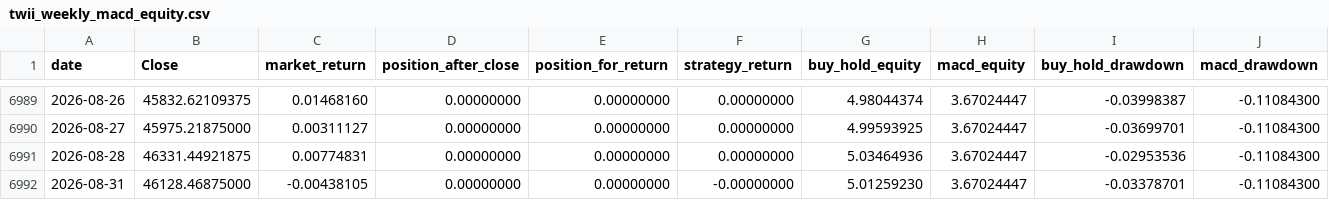
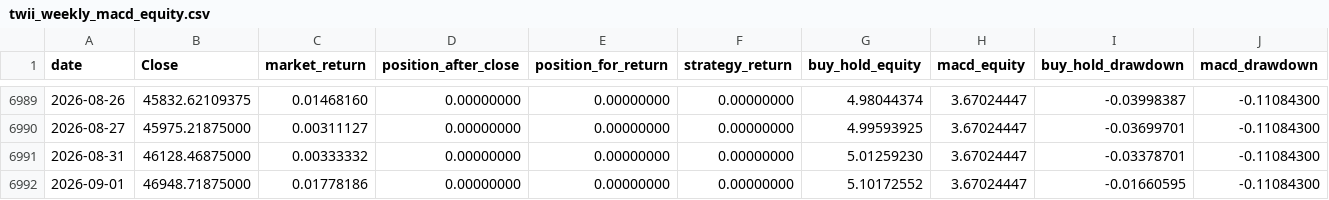
Before and after one commit to culolom/culolom-backtest, a CSV file: output/twii_weekly_macd_equity.csv, drawn as a sheet; only a part is shown, gaps mark what is left out.

```diff
--- a/output/twii_weekly_macd_equity.csv
+++ b/output/twii_weekly_macd_equity.csv
@@ -6990,3 +6990,3 @@
 2026-08-27,45975.21875000,0.00311127,0.00000000,0.00000000,0.00000000,4.99593925,3.67024447,-0.03699701,-0.11084300
-2026-08-28,46331.44921875,0.00774831,0.00000000,0.00000000,0.00000000,5.03464936,3.67024447,-0.02953536,-0.11084300
-2026-08-31,46128.46875000,-0.00438105,0.00000000,0.00000000,-0.00000000,5.01259230,3.67024447,-0.03378701,-0.11084300
+2026-08-31,46128.46875000,0.00333332,0.00000000,0.00000000,0.00000000,5.01259230,3.67024447,-0.03378701,-0.11084300
+2026-09-01,46948.71875000,0.01778186,0.00000000,0.00000000,0.00000000,5.10172552,3.67024447,-0.01660595,-0.11084300
```
Also changed, not shown: 3 other files.
